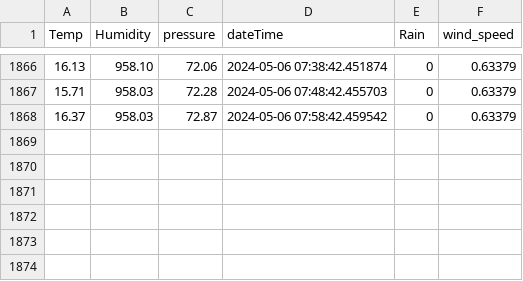
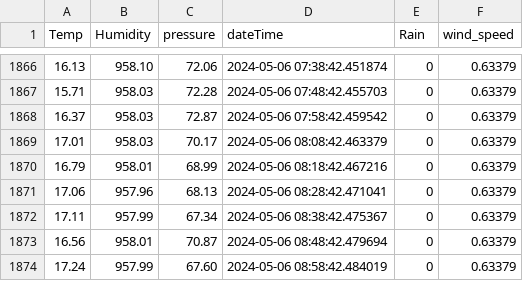
Before and after one commit to konnatic/wetterstation, a CSV file: weatherData.csv, drawn as a sheet; only a part is shown, gaps mark what is left out; the diff names each change by its address in the sheet, - before the commit and + after, or states it on an @@ line.

Commit message:
auto

```diff
--- a/weatherData.csv
+++ b/weatherData.csv
+row 1869: 17.01 | 958.03 | 70.17 | 2024-05-06 08:08:42.463379 | 0 | 0.63379
+row 1870: 16.79 | 958.01 | 68.99 | 2024-05-06 08:18:42.467216 | 0 | 0.63379
+row 1871: 17.06 | 957.96 | 68.13 | 2024-05-06 08:28:42.471041 | 0 | 0.63379
+row 1872: 17.11 | 957.99 | 67.34 | 2024-05-06 08:38:42.475367 | 0 | 0.63379
+row 1873: 16.56 | 958.01 | 70.87 | 2024-05-06 08:48:42.479694 | 0 | 0.63379
+row 1874: 17.24 | 957.99 | 67.60 | 2024-05-06 08:58:42.484019 | 0 | 0.63379
```
